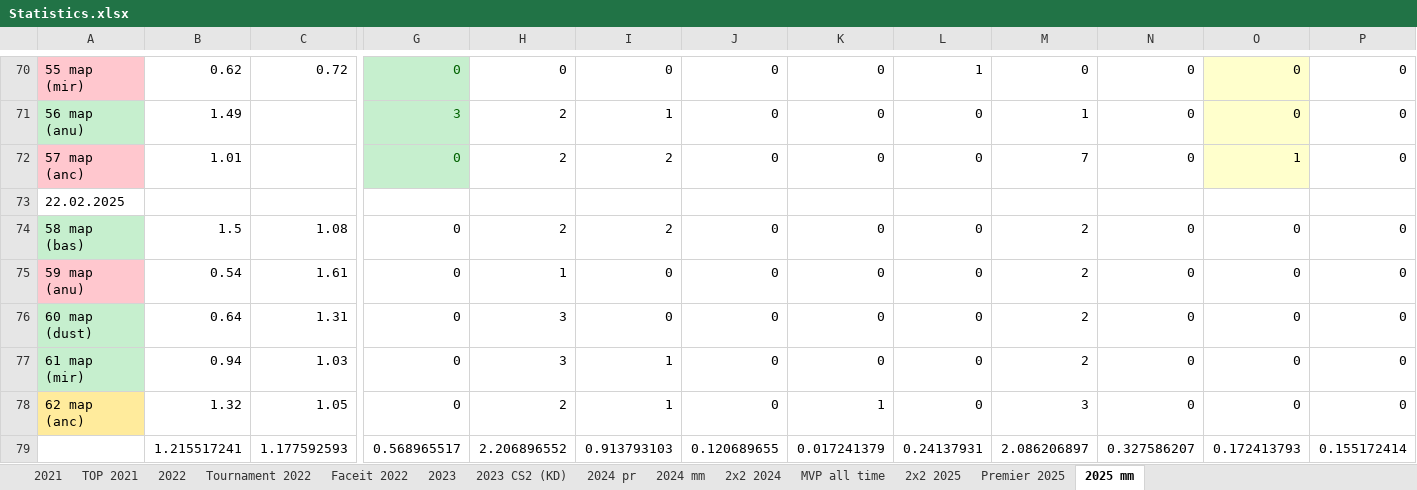
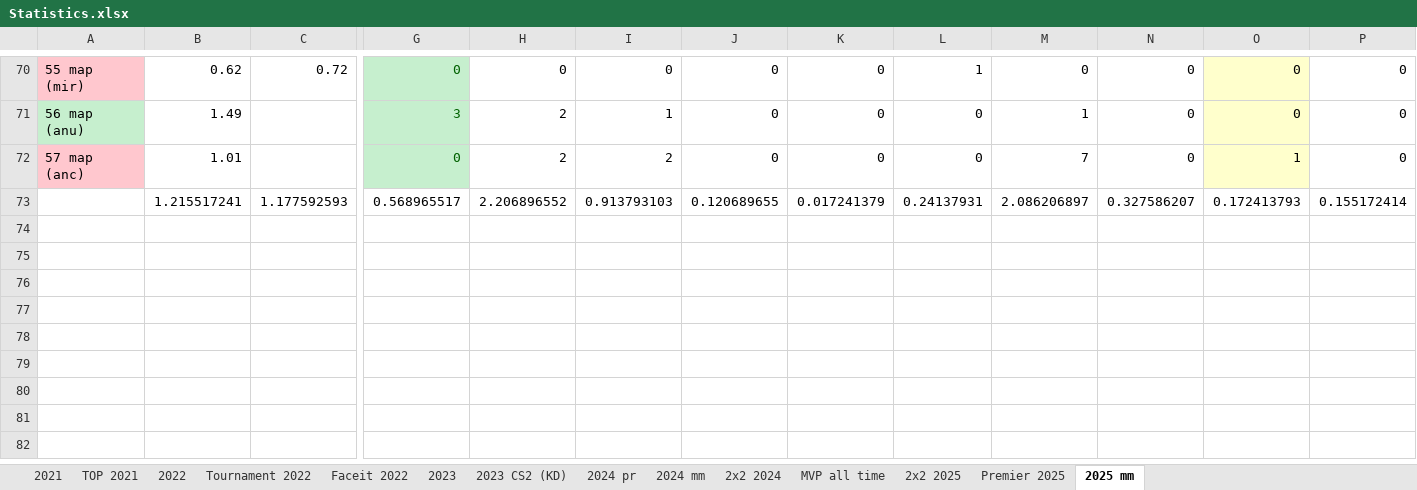
Before and after one commit to Geraque/stats-bot_v2, an Excel workbook: stats-bot_v2-app/src/main/resources/Statistics.xlsx, sheet 2025 mm, drawn as a sheet; only a part is shown, gaps mark what is left out; values as stored, in another font and other column widths than the file's, no borders; rows hold the shown columns only; the diff names each change by its address in the sheet, - before the commit and + after, or states it on an @@ line.

Commit message:
Ticket-56 try add updateMapStatistics

```diff
--- a/stats-bot_v2-app/src/main/resources/Statistics.xlsx (sheet 2025 mm)
+++ b/stats-bot_v2-app/src/main/resources/Statistics.xlsx (sheet 2025 mm)
-row 73: 22.02.2025
-row 74: 58 map (bas) | 1.5 | 1.08 | 0 | 2 | 2 | 0 | 0 | 0 | 2 | 0 | 0 | 0
-row 75: 59 map (anu) | 0.54 | 1.61 | 0 | 1 | 0 | 0 | 0 | 0 | 2 | 0 | 0 | 0
-row 76: 60 map (dust) | 0.64 | 1.31 | 0 | 3 | 0 | 0 | 0 | 0 | 2 | 0 | 0 | 0
-row 77: 61 map (mir) | 0.94 | 1.03 | 0 | 3 | 1 | 0 | 0 | 0 | 2 | 0 | 0 | 0
-row 78: 62 map (anc) | 1.32 | 1.05 | 0 | 2 | 1 | 0 | 1 | 0 | 3 | 0 | 0 | 0
```
Also changed, not shown: 1 other file.
